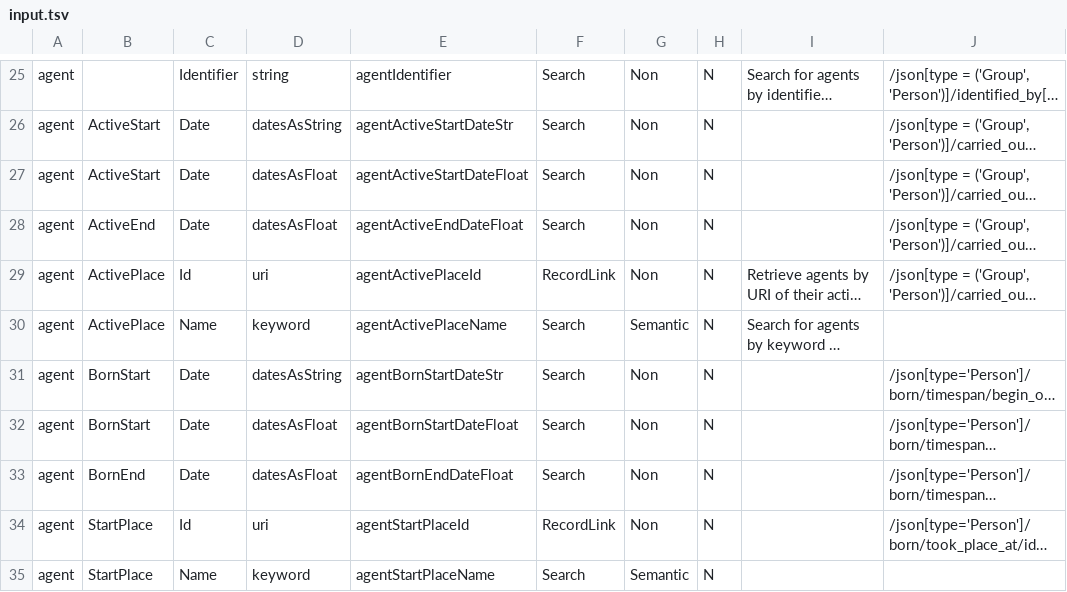
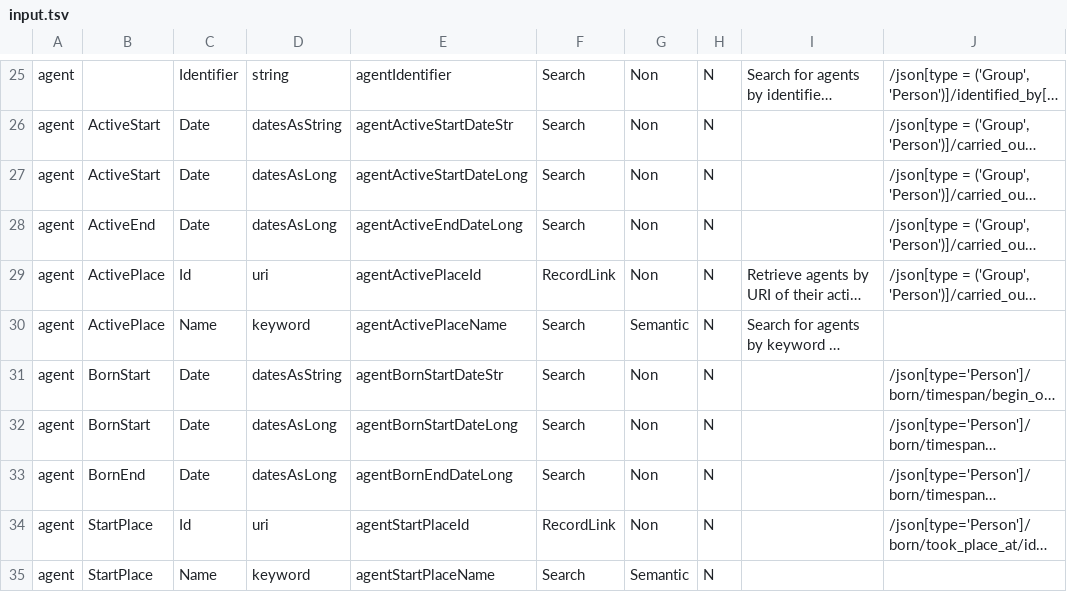
Before and after one commit to project-lux/lux-marklogic, a TSV file: scripts/generateIndexConf/input.tsv, drawn as a sheet; only a part is shown, gaps mark what is left out; long unchanged cells end in …; the diff covers the shown part only; the diff names each change by its address in the sheet, - before the commit and + after, or states it on an @@ line.

Commit message:
256 - Update date facets and search terms to return and require dates represented as epoch times in seconds

```diff
--- a/scripts/generateIndexConf/input.tsv
+++ b/scripts/generateIndexConf/input.tsv
-D27:D28: datesAsFloat
+D27:D28: datesAsLong
-E27: agentActiveStartDateFloat
+E27: agentActiveStartDateLong
-E28: agentActiveEndDateFloat
+E28: agentActiveEndDateLong
-D32:D33: datesAsFloat
+D32:D33: datesAsLong
-E32: agentBornStartDateFloat
+E32: agentBornStartDateLong
-E33: agentBornEndDateFloat
+E33: agentBornEndDateLong
```
Also changed, not shown: 29 edited cells elsewhere in this file, 11 other files.
